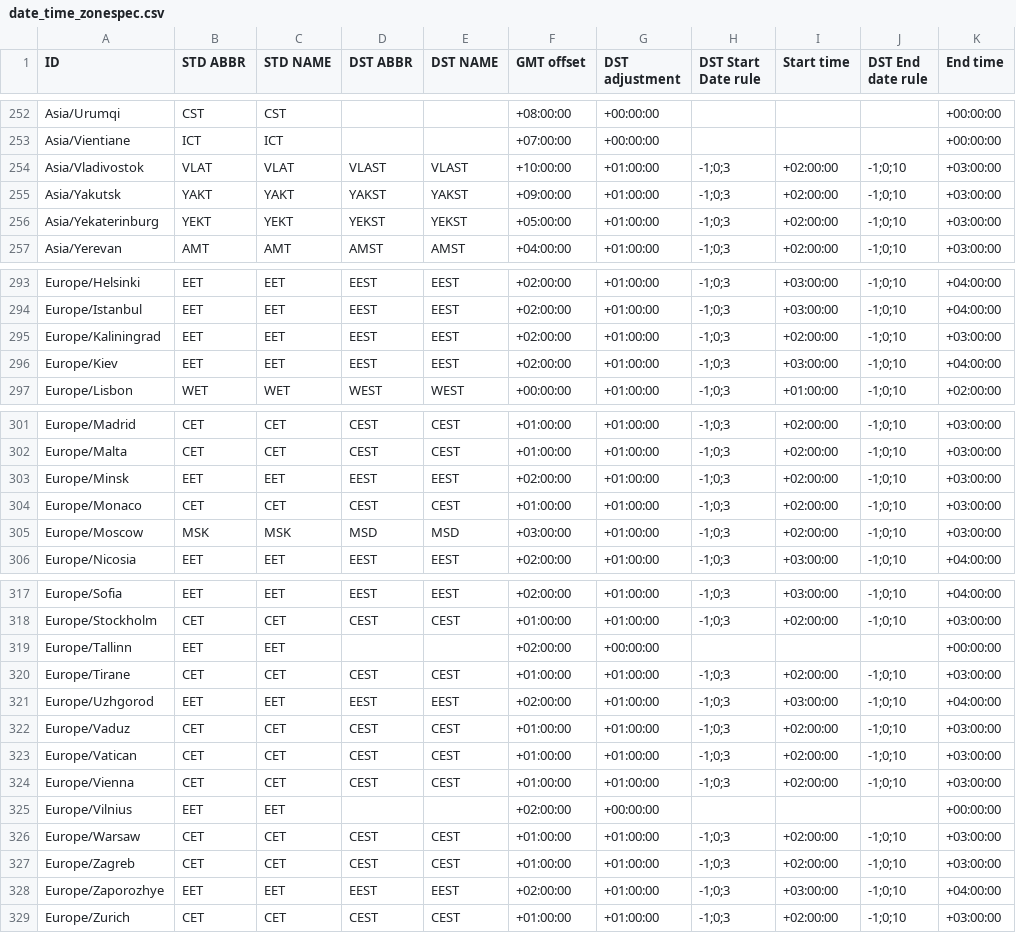
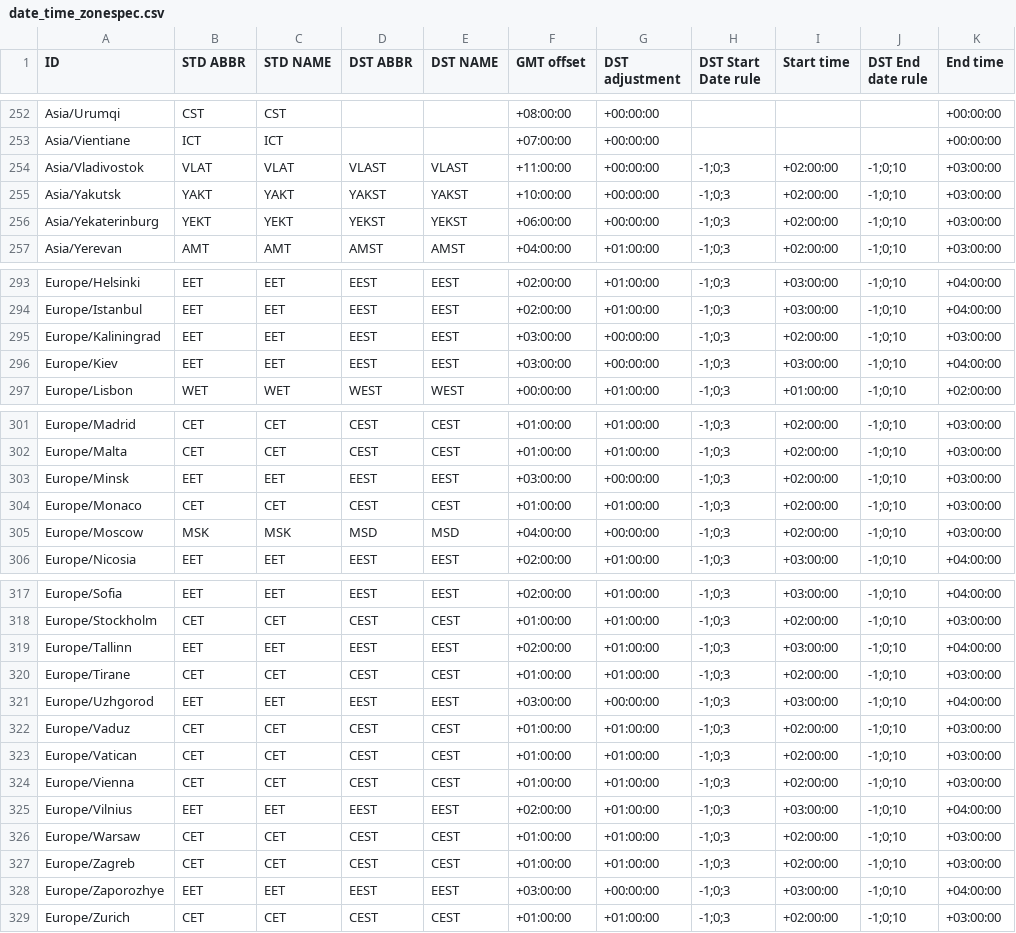
Before and after one commit to deyoz/astra, a CSV file: src/date_time_zonespec.csv, drawn as a sheet; only a part is shown, gaps mark what is left out; the diff covers the shown part only.

Commit message:
drop winter for YA,RF,BL
git-svn-id: svn+ssh://10.1.90.223/SVNroot/astra/server/trunk@129019 e9a6705e-e829-0410-83f2-cebdff2db7e5

```diff
--- a/src/date_time_zonespec.csv
+++ b/src/date_time_zonespec.csv
@@ -253,5 +253,5 @@
 "Asia/Vientiane","ICT","ICT","","","+07:00:00","+00:00:00","","","","+00:00:00"
-"Asia/Vladivostok","VLAT","VLAT","VLAST","VLAST","+10:00:00","+01:00:00","-1;0;3","+02:00:00","-1;0;10","+03:00:00"
-"Asia/Yakutsk","YAKT","YAKT","YAKST","YAKST","+09:00:00","+01:00:00","-1;0;3","+02:00:00","-1;0;10","+03:00:00"
-"Asia/Yekaterinburg","YEKT","YEKT","YEKST","YEKST","+05:00:00","+01:00:00","-1;0;3","+02:00:00","-1;0;10","+03:00:00"
+"Asia/Vladivostok","VLAT","VLAT","VLAST","VLAST","+11:00:00","+00:00:00","-1;0;3","+02:00:00","-1;0;10","+03:00:00"
+"Asia/Yakutsk","YAKT","YAKT","YAKST","YAKST","+10:00:00","+00:00:00","-1;0;3","+02:00:00","-1;0;10","+03:00:00"
+"Asia/Yekaterinburg","YEKT","YEKT","YEKST","YEKST","+06:00:00","+00:00:00","-1;0;3","+02:00:00","-1;0;10","+03:00:00"
 "Asia/Yerevan","AMT","AMT","AMST","AMST","+04:00:00","+01:00:00","-1;0;3","+02:00:00","-1;0;10","+03:00:00"
@@ -294,4 +294,4 @@
 "Europe/Istanbul","EET","EET","EEST","EEST","+02:00:00","+01:00:00","-1;0;3","+03:00:00","-1;0;10","+04:00:00"
-"Europe/Kaliningrad","EET","EET","EEST","EEST","+02:00:00","+01:00:00","-1;0;3","+02:00:00","-1;0;10","+03:00:00"
-"Europe/Kiev","EET","EET","EEST","EEST","+02:00:00","+01:00:00","-1;0;3","+03:00:00","-1;0;10","+04:00:00"
+"Europe/Kaliningrad","EET","EET","EEST","EEST","+03:00:00","+00:00:00","-1;0;3","+02:00:00","-1;0;10","+03:00:00"
+"Europe/Kiev","EET","EET","EEST","EEST","+03:00:00","+00:00:00","-1;0;3","+03:00:00","-1;0;10","+04:00:00"
 "Europe/Lisbon","WET","WET","WEST","WEST","+00:00:00","+01:00:00","-1;0;3","+01:00:00","-1;0;10","+02:00:00"
@@ -302,5 +302,5 @@
 "Europe/Malta","CET","CET","CEST","CEST","+01:00:00","+01:00:00","-1;0;3","+02:00:00","-1;0;10","+03:00:00"
-"Europe/Minsk","EET","EET","EEST","EEST","+02:00:00","+01:00:00","-1;0;3","+02:00:00","-1;0;10","+03:00:00"
+"Europe/Minsk","EET","EET","EEST","EEST","+03:00:00","+00:00:00","-1;0;3","+02:00:00","-1;0;10","+03:00:00"
 "Europe/Monaco","CET","CET","CEST","CEST","+01:00:00","+01:00:00","-1;0;3","+02:00:00","-1;0;10","+03:00:00"
-"Europe/Moscow","MSK","MSK","MSD","MSD","+03:00:00","+01:00:00","-1;0;3","+02:00:00","-1;0;10","+03:00:00"
+"Europe/Moscow","MSK","MSK","MSD","MSD","+04:00:00","+00:00:00","-1;0;3","+02:00:00","-1;0;10","+03:00:00"
 "Europe/Nicosia","EET","EET","EEST","EEST","+02:00:00","+01:00:00","-1;0;3","+03:00:00","-1;0;10","+04:00:00"
@@ -318,5 +318,5 @@
 "Europe/Stockholm","CET","CET","CEST","CEST","+01:00:00","+01:00:00","-1;0;3","+02:00:00","-1;0;10","+03:00:00"
-"Europe/Tallinn","EET","EET","","","+02:00:00","+00:00:00","","","","+00:00:00"
+"Europe/Tallinn","EET","EET","EEST","EEST","+02:00:00","+01:00:00","-1;0;3","+03:00:00","-1;0;10","+04:00:00"
 "Europe/Tirane","CET","CET","CEST","CEST","+01:00:00","+01:00:00","-1;0;3","+02:00:00","-1;0;10","+03:00:00"
-"Europe/Uzhgorod","EET","EET","EEST","EEST","+02:00:00","+01:00:00","-1;0;3","+03:00:00","-1;0;10","+04:00:00"
+"Europe/Uzhgorod","EET","EET","EEST","EEST","+03:00:00","+00:00:00","-1;0;3","+03:00:00","-1;0;10","+04:00:00"
 "Europe/Vaduz","CET","CET","CEST","CEST","+01:00:00","+01:00:00","-1;0;3","+02:00:00","-1;0;10","+03:00:00"
@@ -324,6 +324,6 @@
 "Europe/Vienna","CET","CET","CEST","CEST","+01:00:00","+01:00:00","-1;0;3","+02:00:00","-1;0;10","+03:00:00"
-"Europe/Vilnius","EET","EET","","","+02:00:00","+00:00:00","","","","+00:00:00"
+"Europe/Vilnius","EET","EET","EEST","EEST","+02:00:00","+01:00:00","-1;0;3","+03:00:00","-1;0;10","+04:00:00"
 "Europe/Warsaw","CET","CET","CEST","CEST","+01:00:00","+01:00:00","-1;0;3","+02:00:00","-1;0;10","+03:00:00"
 "Europe/Zagreb","CET","CET","CEST","CEST","+01:00:00","+01:00:00","-1;0;3","+02:00:00","-1;0;10","+03:00:00"
-"Europe/Zaporozhye","EET","EET","EEST","EEST","+02:00:00","+01:00:00","-1;0;3","+03:00:00","-1;0;10","+04:00:00"
+"Europe/Zaporozhye","EET","EET","EEST","EEST","+03:00:00","+00:00:00","-1;0;3","+03:00:00","-1;0;10","+04:00:00"
 "Europe/Zurich","CET","CET","CEST","CEST","+01:00:00","+01:00:00","-1;0;3","+02:00:00","-1;0;10","+03:00:00"
```
Also changed, not shown: 18 edited cells elsewhere in this file.
